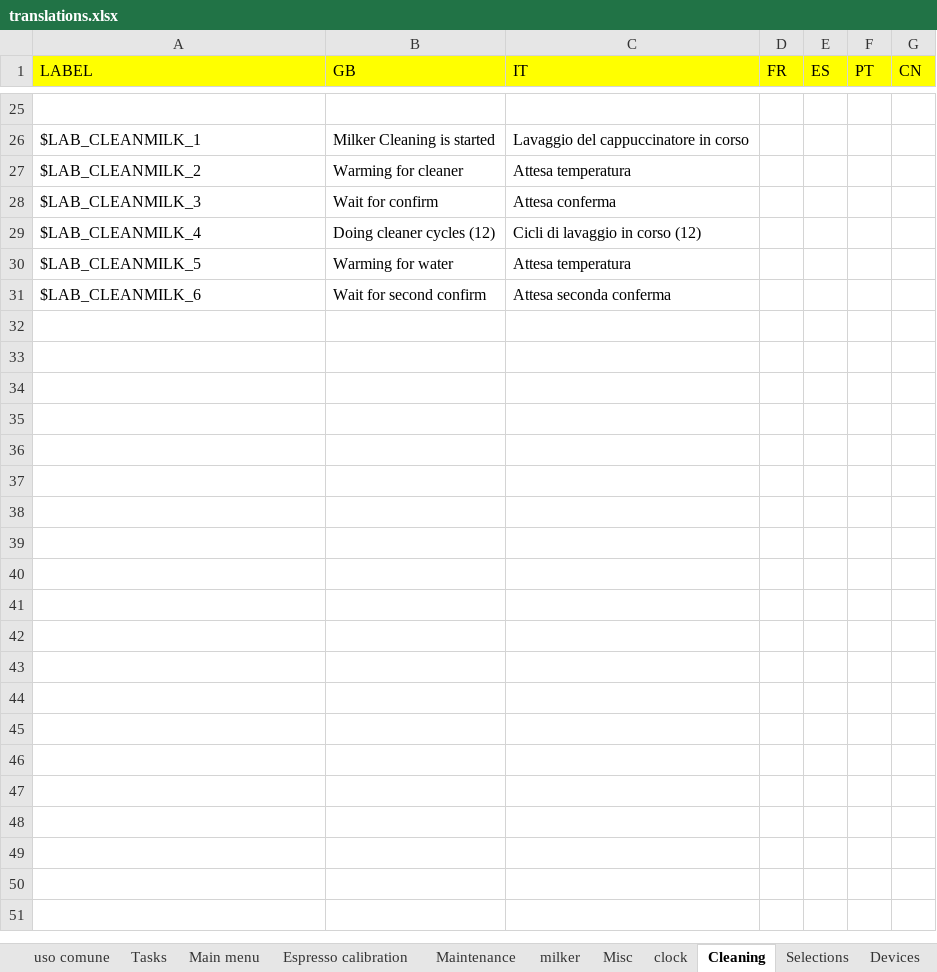
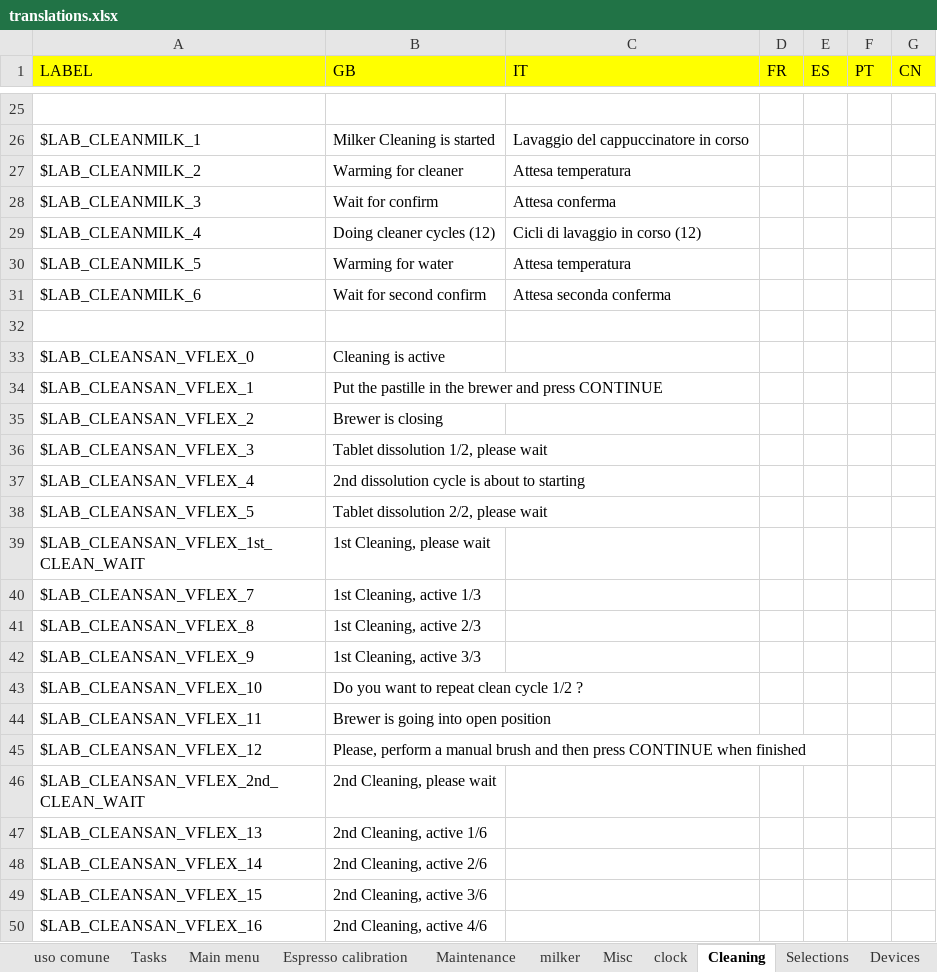
Before and after one commit to I1kham/gpu-fts-nestle-2019, an Excel workbook: MenuProgTranslator/translations.xlsx, sheet Cleaning, drawn as a sheet; only a part is shown, gaps mark what is left out; values as stored, in another font and other column widths than the file's, no borders; the diff covers the shown part only; the diff names each change by its address in the sheet, - before the commit and + after, or states it on an @@ line.

```diff
--- a/MenuProgTranslator/translations.xlsx (sheet Cleaning)
+++ b/MenuProgTranslator/translations.xlsx (sheet Cleaning)
+row 32: (empty)
+row 33: $LAB_CLEANSAN_VFLEX_0 | Cleaning is active
+row 34: $LAB_CLEANSAN_VFLEX_1 | Put the pastille in the brewer and press CONTINUE
+row 35: $LAB_CLEANSAN_VFLEX_2 | Brewer is closing
+row 36: $LAB_CLEANSAN_VFLEX_3 | Tablet dissolution 1/2, please wait
+row 37: $LAB_CLEANSAN_VFLEX_4 | 2nd dissolution cycle is about to starting
+row 38: $LAB_CLEANSAN_VFLEX_5 | Tablet dissolution 2/2, please wait
+row 39: $LAB_CLEANSAN_VFLEX_1st_CLEAN_WAIT | 1st Cleaning, please wait
+row 40: $LAB_CLEANSAN_VFLEX_7 | 1st Cleaning, active 1/3
+row 41: $LAB_CLEANSAN_VFLEX_8 | 1st Cleaning, active 2/3
+row 42: $LAB_CLEANSAN_VFLEX_9 | 1st Cleaning, active 3/3
+row 43: $LAB_CLEANSAN_VFLEX_10 | Do you want to repeat clean cycle 1/2 ?
+row 44: $LAB_CLEANSAN_VFLEX_11 | Brewer is going into open position
+row 45: $LAB_CLEANSAN_VFLEX_12 | Please, perform a manual brush and then press CONTINUE when finished
+row 46: $LAB_CLEANSAN_VFLEX_2nd_CLEAN_WAIT | 2nd Cleaning, please wait
+row 47: $LAB_CLEANSAN_VFLEX_13 | 2nd Cleaning, active 1/6
+row 48: $LAB_CLEANSAN_VFLEX_14 | 2nd Cleaning, active 2/6
+row 49: $LAB_CLEANSAN_VFLEX_15 | 2nd Cleaning, active 3/6
+row 50: $LAB_CLEANSAN_VFLEX_16 | 2nd Cleaning, active 4/6
```
Also changed, not shown: 10 added rows and 11 edited cells elsewhere in this sheet, 35 other files.
